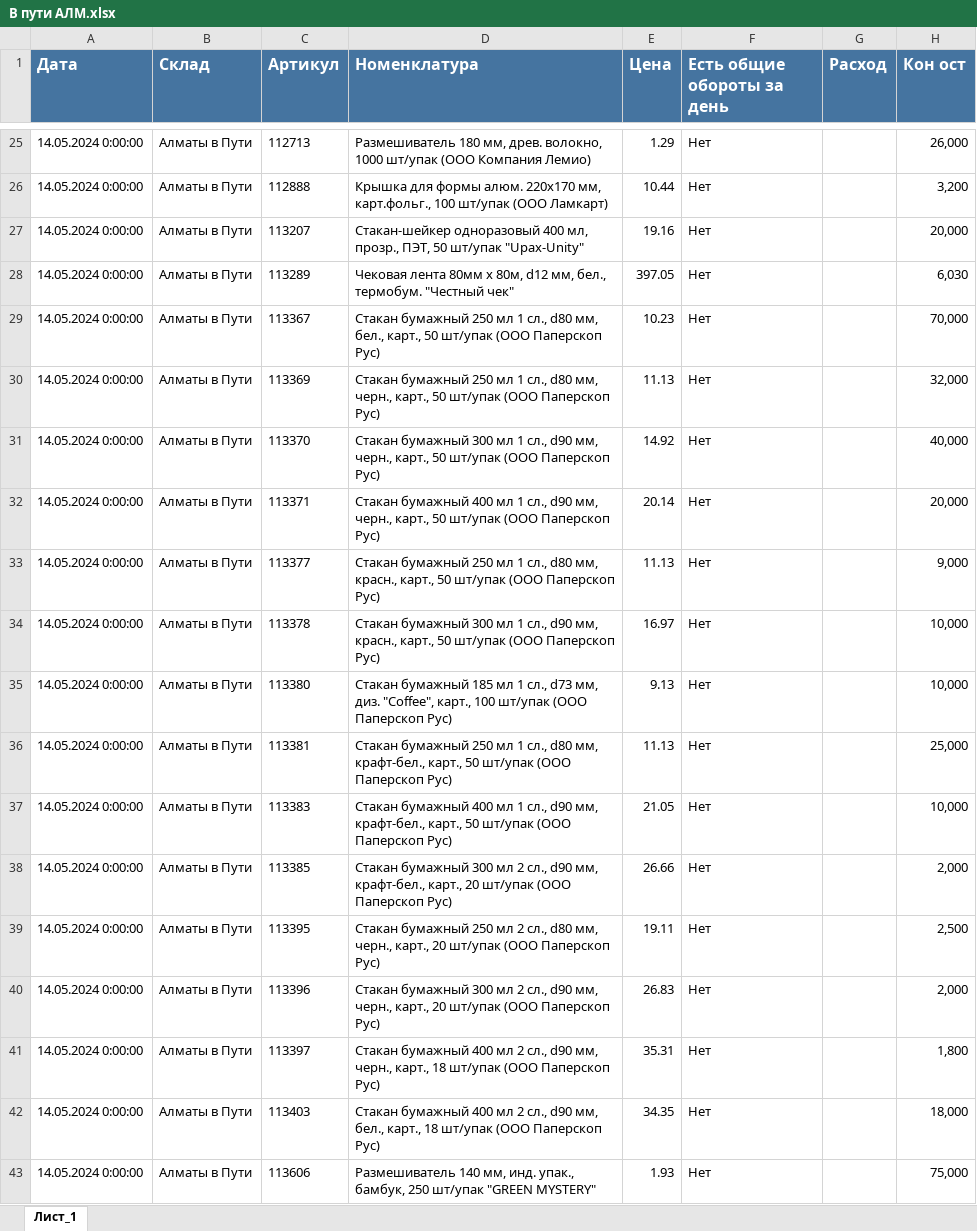
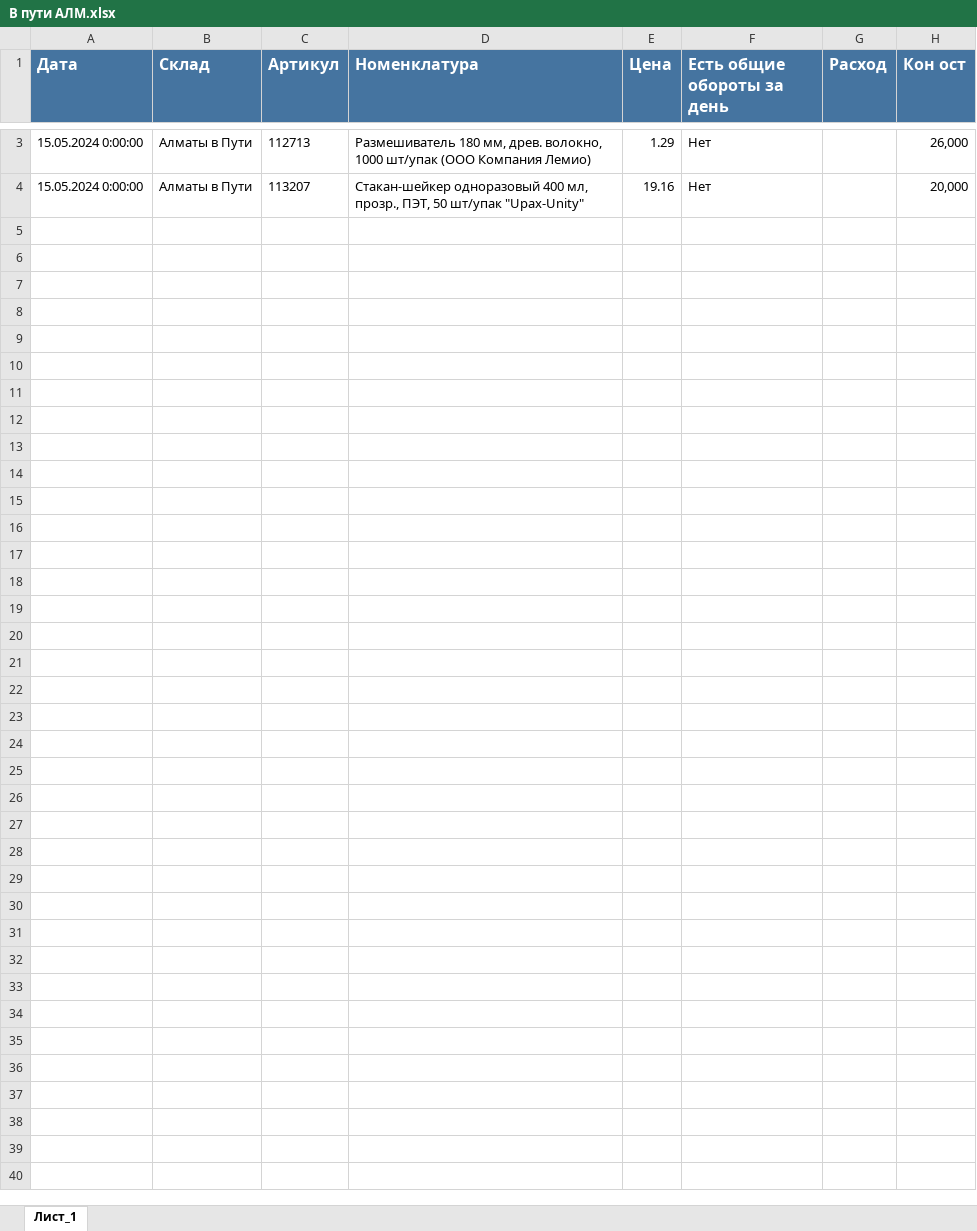
Before and after one commit to killri/ASIA-STOCKS, an Excel workbook: data/В пути АЛМ.xlsx, sheet Лист_1, drawn as a sheet; only a part is shown, gaps mark what is left out; values as stored, in another font and other column widths than the file's, no borders; charts and pictures not drawn; removed rows and columns are numbered as before the commit, all else as after; the diff covers the shown part only; the diff names each change by its address in the sheet, - before the commit and + after, or states it on an @@ line.

```diff
--- a/data/В пути АЛМ.xlsx (sheet Лист_1)
+++ b/data/В пути АЛМ.xlsx (sheet Лист_1)
-A3 (Дата): 14.05.2024 0:00:00
+A3 (Дата): 15.05.2024 0:00:00
-row 26: 14.05.2024 0:00:00 | Алматы в Пути | 112888 | Крышка для формы алюм. 220х170 мм, карт.фольг., 100 шт/упак (ООО Ламкарт) | 10.44 | Нет |  | 3,200
-A4 (Дата): 14.05.2024 0:00:00
+A4 (Дата): 15.05.2024 0:00:00
-row 28: 14.05.2024 0:00:00 | Алматы в Пути | 113289 | Чековая лента 80мм х 80м, d12 мм, бел., термобум. "Честный чек" | 397.05 | Нет |  | 6,030
-row 29: 14.05.2024 0:00:00 | Алматы в Пути | 113367 | Стакан бумажный 250 мл 1 сл., d80 мм, бел., карт., 50 шт/упак (ООО Паперскоп Рус) | 10.23 | Нет |  | 70,000
-row 30: 14.05.2024 0:00:00 | Алматы в Пути | 113369 | Стакан бумажный 250 мл 1 сл., d80 мм, черн., карт., 50 шт/упак (ООО Паперскоп Рус) | 11.13 | Нет |  | 32,000
-row 31: 14.05.2024 0:00:00 | Алматы в Пути | 113370 | Стакан бумажный 300 мл 1 сл., d90 мм, черн., карт., 50 шт/упак (ООО Паперскоп Рус) | 14.92 | Нет |  | 40,000
-row 32: 14.05.2024 0:00:00 | Алматы в Пути | 113371 | Стакан бумажный 400 мл 1 сл., d90 мм, черн., карт., 50 шт/упак (ООО Паперскоп Рус) | 20.14 | Нет |  | 20,000
-row 33: 14.05.2024 0:00:00 | Алматы в Пути | 113377 | Стакан бумажный 250 мл 1 сл., d80 мм, красн., карт., 50 шт/упак (ООО Паперскоп Рус) | 11.13 | Нет |  | 9,000
-row 34: 14.05.2024 0:00:00 | Алматы в Пути | 113378 | Стакан бумажный 300 мл 1 сл., d90 мм, красн., карт., 50 шт/упак (ООО Паперскоп Рус) | 16.97 | Нет |  | 10,000
-row 35: 14.05.2024 0:00:00 | Алматы в Пути | 113380 | Стакан бумажный 185 мл 1 сл., d73 мм, диз. "Coffee", карт., 100 шт/упак (ООО Паперскоп Рус) | 9.13 | Нет |  | 10,000
-row 36: 14.05.2024 0:00:00 | Алматы в Пути | 113381 | Стакан бумажный 250 мл 1 сл., d80 мм, крафт-бел., карт., 50 шт/упак (ООО Паперскоп Рус) | 11.13 | Нет |  | 25,000
-row 37: 14.05.2024 0:00:00 | Алматы в Пути | 113383 | Стакан бумажный 400 мл 1 сл., d90 мм, крафт-бел., карт., 50 шт/упак (ООО Паперскоп Рус) | 21.05 | Нет |  | 10,000
-row 38: 14.05.2024 0:00:00 | Алматы в Пути | 113385 | Стакан бумажный 300 мл 2 сл., d90 мм, крафт-бел., карт., 20 шт/упак (ООО Паперскоп Рус) | 26.66 | Нет |  | 2,000
-row 39: 14.05.2024 0:00:00 | Алматы в Пути | 113395 | Стакан бумажный 250 мл 2 сл., d80 мм, черн., карт., 20 шт/упак (ООО Паперскоп Рус) | 19.11 | Нет |  | 2,500
-row 40: 14.05.2024 0:00:00 | Алматы в Пути | 113396 | Стакан бумажный 300 мл 2 сл., d90 мм, черн., карт., 20 шт/упак (ООО Паперскоп Рус) | 26.83 | Нет |  | 2,000
-row 41: 14.05.2024 0:00:00 | Алматы в Пути | 113397 | Стакан бумажный 400 мл 2 сл., d90 мм, черн., карт., 18 шт/упак (ООО Паперскоп Рус) | 35.31 | Нет |  | 1,800
-row 42: 14.05.2024 0:00:00 | Алматы в Пути | 113403 | Стакан бумажный 400 мл 2 сл., d90 мм, бел., карт., 18 шт/упак (ООО Паперскоп Рус) | 34.35 | Нет |  | 18,000
-row 43: 14.05.2024 0:00:00 | Алматы в Пути | 113606 | Размешиватель 140 мм, инд. упак., бамбук, 250 шт/упак "GREEN MYSTERY" | 1.93 | Нет |  | 75,000
```
Also changed, not shown: 34 removed rows and 1 edited cell elsewhere in this sheet, data/Загрузка продажи ШМТ.xlsx, data/Загрузка справочник АЛМ.xlsx, 41 other files.
